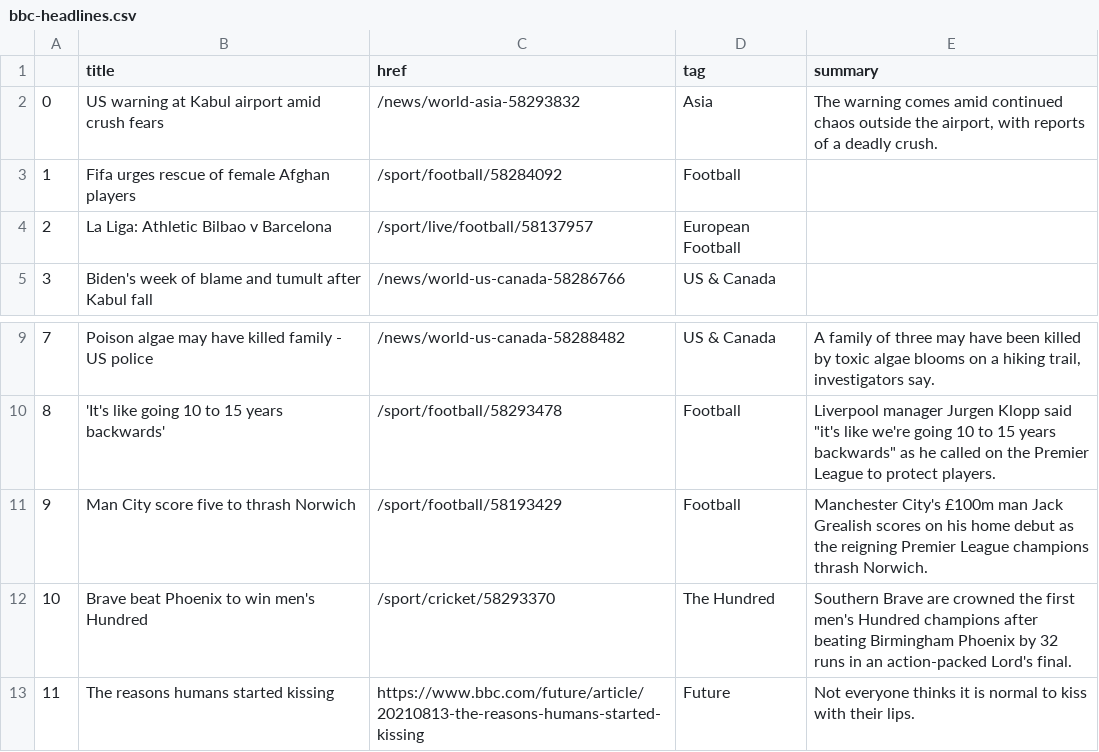
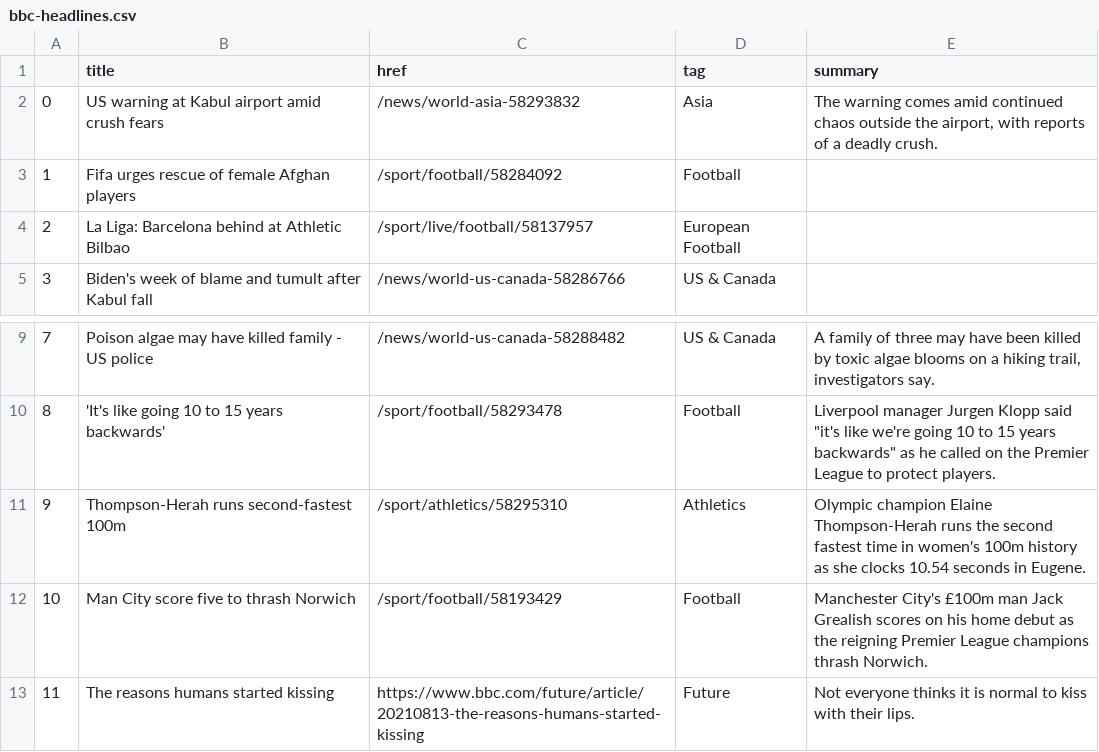
Before and after one commit to kgrumke/automatic-scraper, a CSV file: bbc-headlines.csv, drawn as a sheet; only a part is shown, gaps mark what is left out.

```diff
--- a/bbc-headlines.csv
+++ b/bbc-headlines.csv
@@ -3,3 +3,3 @@
 1,Fifa urges rescue of female Afghan players,/sport/football/58284092,Football,
-2,La Liga: Athletic Bilbao v Barcelona,/sport/live/football/58137957,European Football,
+2,La Liga: Barcelona behind at Athletic Bilbao,/sport/live/football/58137957,European Football,
 3,Biden's week of blame and tumult after Kabul fall,/news/world-us-canada-58286766,US & Canada,
@@ -10,4 +10,4 @@
 8,'It's like going 10 to 15 years backwards',/sport/football/58293478,Football,"Liverpool manager Jurgen Klopp said ""it's like we're going 10 to 15 years backwards"" as he called on the Premier League to protect players."
-9,Man City score five to thrash Norwich,/sport/football/58193429,Football,Manchester City's £100m man Jack Grealish scores on his home debut as the reigning Premier League champions thrash Norwich.
-10,Brave beat Phoenix to win men's Hundred,/sport/cricket/58293370,The Hundred,Southern Brave are crowned the first men's Hundred champions after beating Birmingham Phoenix by 32 runs in an action-packed Lord's final.
+9,Thompson-Herah runs second-fastest 100m,/sport/athletics/58295310,Athletics,Olympic champion Elaine Thompson-Herah runs the second fastest time in women's 100m history as she clocks 10.54 seconds in Eugene.
+10,Man City score five to thrash Norwich,/sport/football/58193429,Football,Manchester City's £100m man Jack Grealish scores on his home debut as the reigning Premier League champions thrash Norwich.
 11,The reasons humans started kissing,https://www.bbc.com/future/article/20210813-the-reasons-humans-started-kissing,Future,Not everyone thinks it is normal to kiss with their lips.
```
